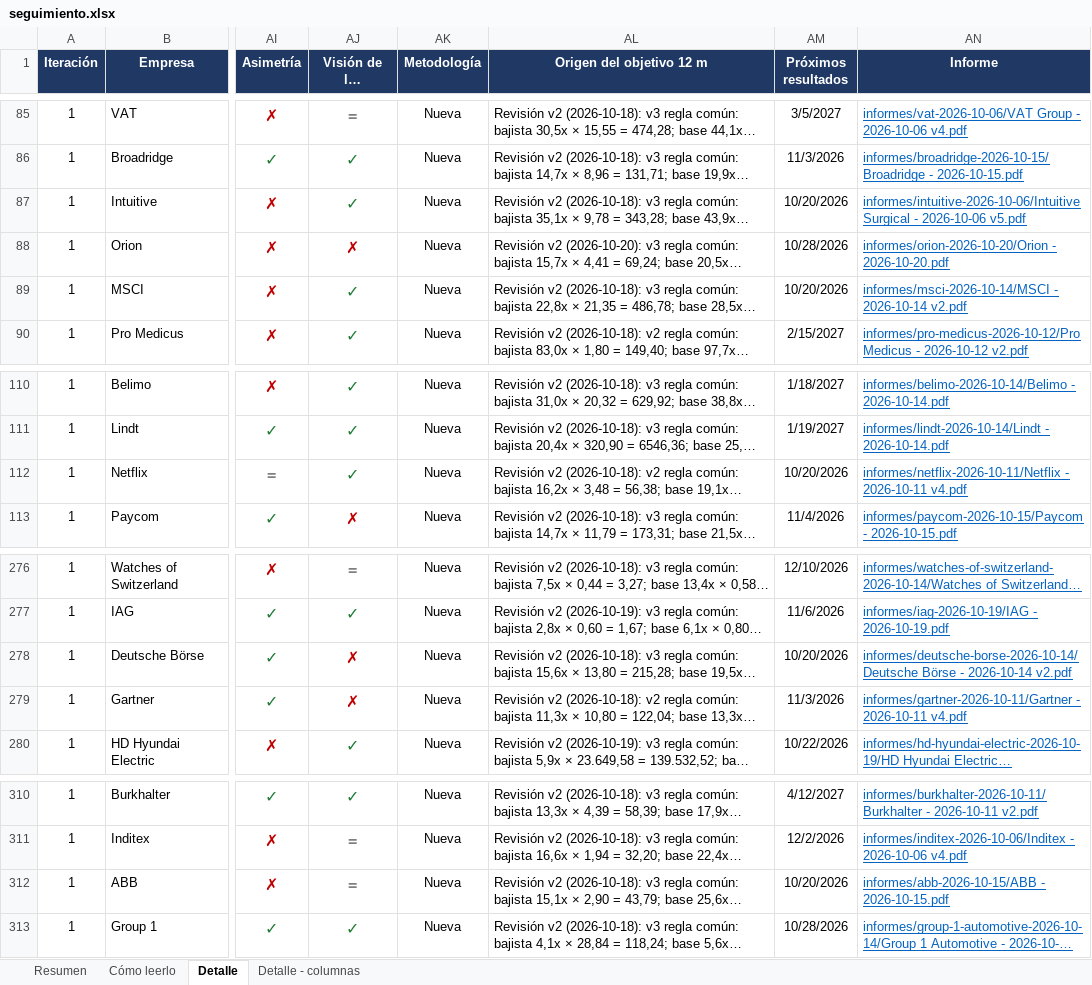
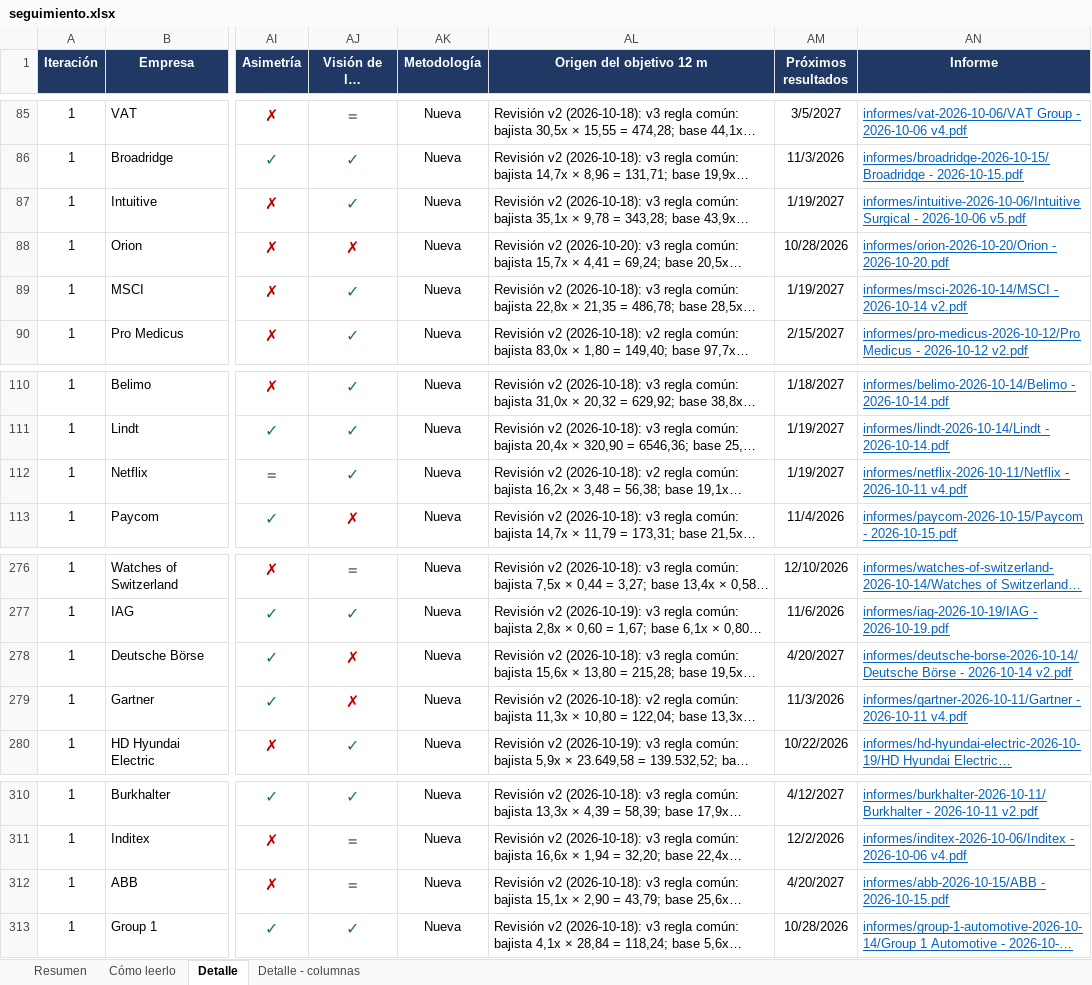
Before and after one commit to HotisS/analisis-inversion, an Excel workbook: seguimiento.xlsx, sheet Detalle, drawn as a sheet; only a part is shown, gaps mark what is left out; long unchanged cells end in …; values as stored, in another font and other column widths than the file's, no borders; the diff names each change by its address in the sheet, - before the commit and + after, or states it on an @@ line.

```diff
--- a/seguimiento.xlsx (sheet Detalle)
+++ b/seguimiento.xlsx (sheet Detalle)
-AM87 (Próximos resultados): 10/20/2026
+AM87 (Próximos resultados): 1/19/2027
-AM89 (Próximos resultados): 10/20/2026
+AM89 (Próximos resultados): 1/19/2027
-AM112 (Próximos resultados): 10/20/2026
+AM112 (Próximos resultados): 1/19/2027
-AM278 (Próximos resultados): 10/20/2026
+AM278 (Próximos resultados): 4/20/2027
-AM312 (Próximos resultados): 10/20/2026
+AM312 (Próximos resultados): 4/20/2027
```
Also changed, not shown: sheet Resumen.
